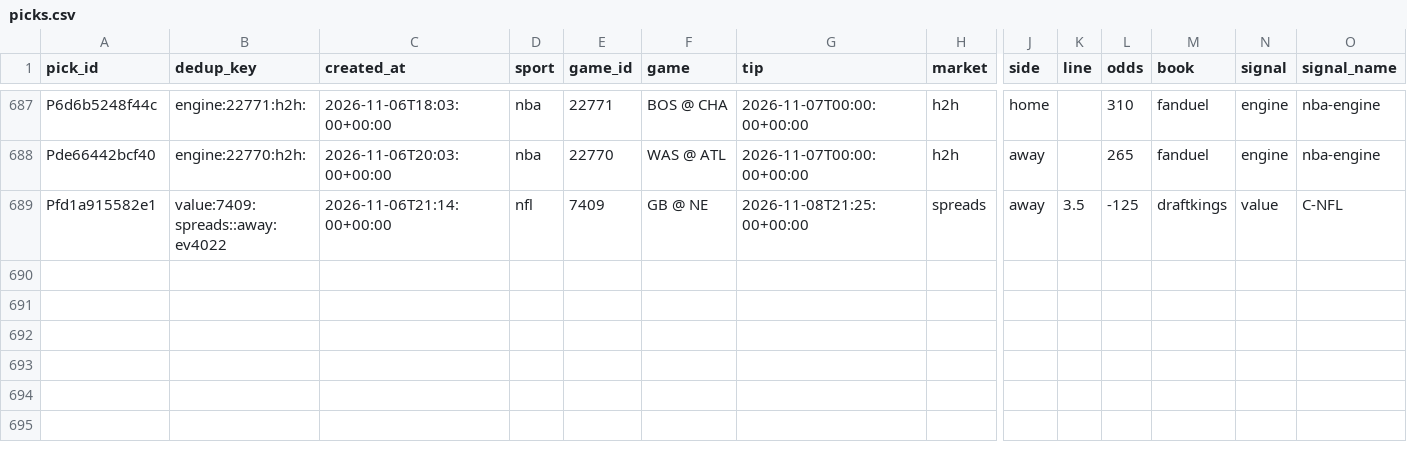
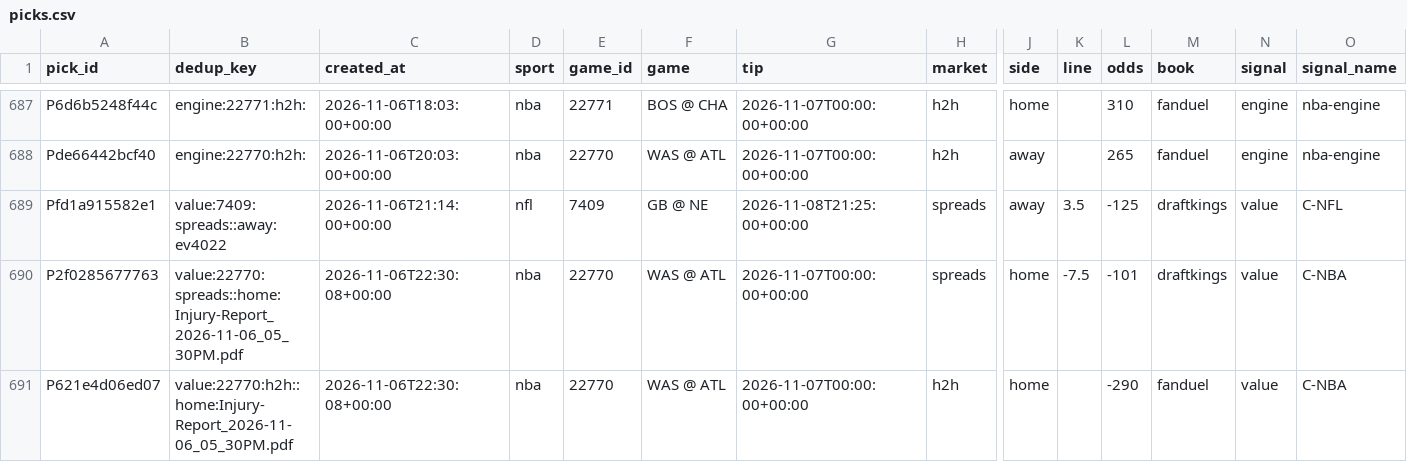
Before and after one commit to PirateKingInc/test-m11, a CSV file: ledger/picks.csv, drawn as a sheet; only a part is shown, gaps mark what is left out; rows hold the shown columns only; the diff names each change by its address in the sheet, - before the commit and + after, or states it on an @@ line.

```diff
--- a/ledger/picks.csv
+++ b/ledger/picks.csv
+row 690: P2f0285677763 | value:22770:spreads::home:Injury-Report_2026-11-06_05_30PM.pdf | 2026-11-06T22:30:08+00:00 | nba | 22770 | WAS @ ATL | 2026-11-07T00:00:00+00:00 | spreads | home | -7.5 | -101 | draftkings | value | C-NBA
+row 691: P621e4d06ed07 | value:22770:h2h::home:Injury-Report_2026-11-06_05_30PM.pdf | 2026-11-06T22:30:08+00:00 | nba | 22770 | WAS @ ATL | 2026-11-07T00:00:00+00:00 | h2h | home |  | -290 | fanduel | value | C-NBA
```
Also changed, not shown: ledger/labels.csv, ledger/news_sources.csv, 3 other files.
